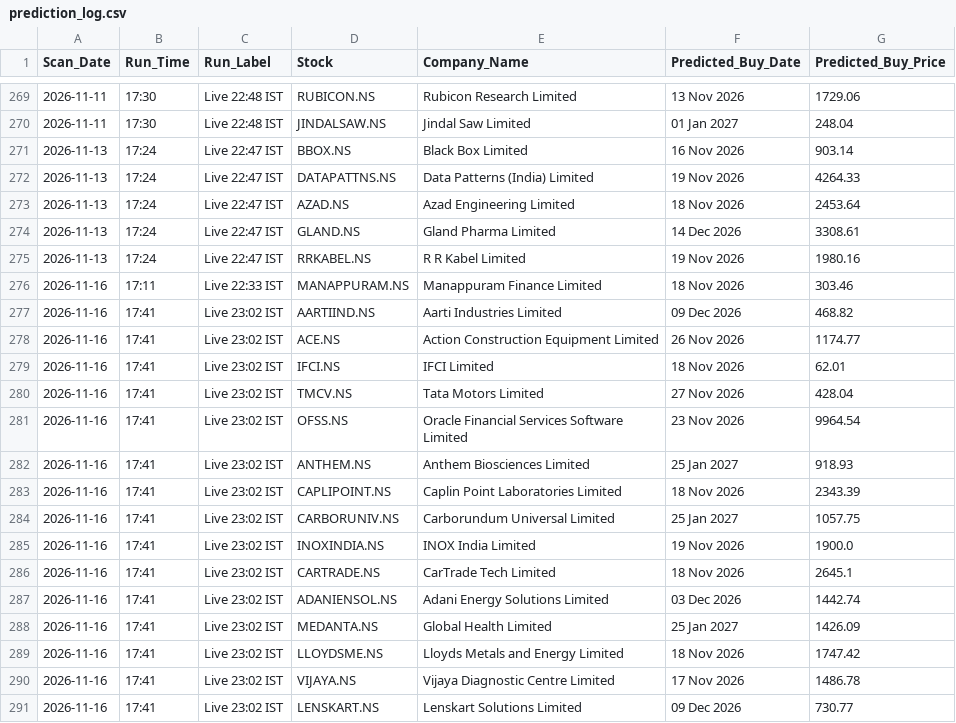
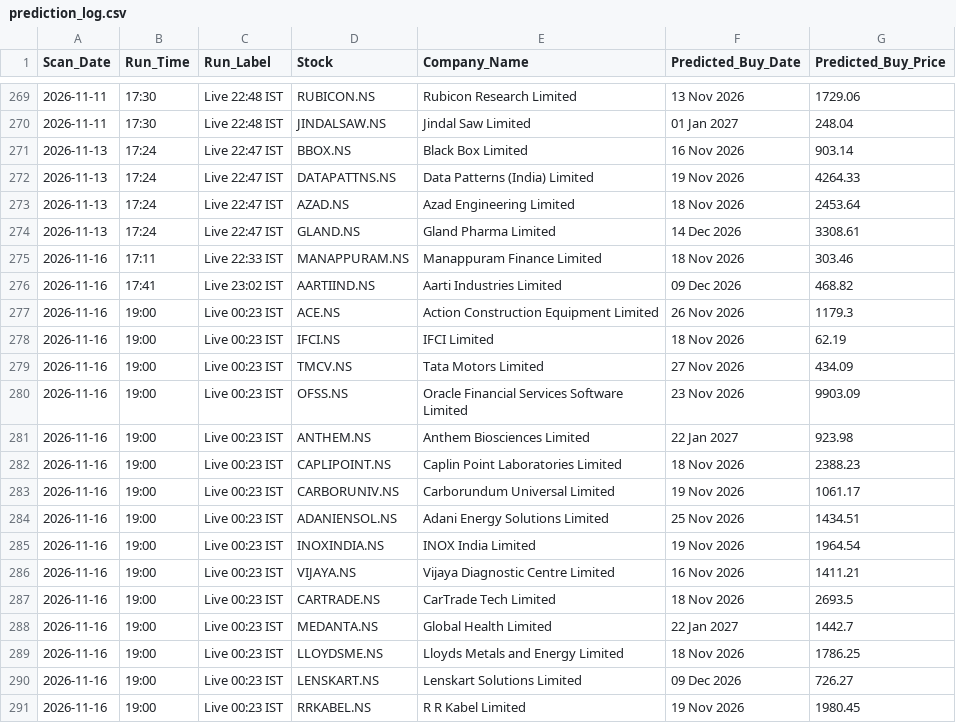
Before and after one commit to KaushikM211/Stock_Analyzer, a CSV file: prediction_log.csv, drawn as a sheet; only a part is shown, gaps mark what is left out.

```diff
--- a/prediction_log.csv
+++ b/prediction_log.csv
@@ -274,18 +274,18 @@ Scan_Date,Run_Time,Run_Label,Stock,Company_Name,Predicted_Buy_Date,Predicted_Buy
 2026-11-13,17:24,Live 22:47 IST,GLAND.NS,Gland Pharma Limited,14 Dec 2026,3308.61
-2026-11-13,17:24,Live 22:47 IST,RRKABEL.NS,R R Kabel Limited,19 Nov 2026,1980.16
 2026-11-16,17:11,Live 22:33 IST,MANAPPURAM.NS,Manappuram Finance Limited,18 Nov 2026,303.46
 2026-11-16,17:41,Live 23:02 IST,AARTIIND.NS,Aarti Industries Limited,09 Dec 2026,468.82
-2026-11-16,17:41,Live 23:02 IST,ACE.NS,Action Construction Equipment Limited,26 Nov 2026,1174.77
-2026-11-16,17:41,Live 23:02 IST,IFCI.NS,IFCI Limited,18 Nov 2026,62.01
-2026-11-16,17:41,Live 23:02 IST,TMCV.NS,Tata Motors Limited,27 Nov 2026,428.04
-2026-11-16,17:41,Live 23:02 IST,OFSS.NS,Oracle Financial Services Software Limited,23 Nov 2026,9964.54
-2026-11-16,17:41,Live 23:02 IST,ANTHEM.NS,Anthem Biosciences Limited,25 Jan 2027,918.93
-2026-11-16,17:41,Live 23:02 IST,CAPLIPOINT.NS,Caplin Point Laboratories Limited,18 Nov 2026,2343.39
-2026-11-16,17:41,Live 23:02 IST,CARBORUNIV.NS,Carborundum Universal Limited,25 Jan 2027,1057.75
-2026-11-16,17:41,Live 23:02 IST,INOXINDIA.NS,INOX India Limited,19 Nov 2026,1900.0
-2026-11-16,17:41,Live 23:02 IST,CARTRADE.NS,CarTrade Tech Limited,18 Nov 2026,2645.1
-2026-11-16,17:41,Live 23:02 IST,ADANIENSOL.NS,Adani Energy Solutions Limited,03 Dec 2026,1442.74
-2026-11-16,17:41,Live 23:02 IST,MEDANTA.NS,Global Health Limited,25 Jan 2027,1426.09
-2026-11-16,17:41,Live 23:02 IST,LLOYDSME.NS,Lloyds Metals and Energy Limited,18 Nov 2026,1747.42
-2026-11-16,17:41,Live 23:02 IST,VIJAYA.NS,Vijaya Diagnostic Centre Limited,17 Nov 2026,1486.78
-2026-11-16,17:41,Live 23:02 IST,LENSKART.NS,Lenskart Solutions Limited,09 Dec 2026,730.77
+2026-11-16,19:00,Live 00:23 IST,ACE.NS,Action Construction Equipment Limited,26 Nov 2026,1179.3
+2026-11-16,19:00,Live 00:23 IST,IFCI.NS,IFCI Limited,18 Nov 2026,62.19
+2026-11-16,19:00,Live 00:23 IST,TMCV.NS,Tata Motors Limited,27 Nov 2026,434.09
+2026-11-16,19:00,Live 00:23 IST,OFSS.NS,Oracle Financial Services Software Limited,23 Nov 2026,9903.09
+2026-11-16,19:00,Live 00:23 IST,ANTHEM.NS,Anthem Biosciences Limited,22 Jan 2027,923.98
+2026-11-16,19:00,Live 00:23 IST,CAPLIPOINT.NS,Caplin Point Laboratories Limited,18 Nov 2026,2388.23
+2026-11-16,19:00,Live 00:23 IST,CARBORUNIV.NS,Carborundum Universal Limited,19 Nov 2026,1061.17
+2026-11-16,19:00,Live 00:23 IST,ADANIENSOL.NS,Adani Energy Solutions Limited,25 Nov 2026,1434.51
+2026-11-16,19:00,Live 00:23 IST,INOXINDIA.NS,INOX India Limited,19 Nov 2026,1964.54
+2026-11-16,19:00,Live 00:23 IST,VIJAYA.NS,Vijaya Diagnostic Centre Limited,16 Nov 2026,1411.21
+2026-11-16,19:00,Live 00:23 IST,CARTRADE.NS,CarTrade Tech Limited,18 Nov 2026,2693.5
+2026-11-16,19:00,Live 00:23 IST,MEDANTA.NS,Global Health Limited,22 Jan 2027,1442.7
+2026-11-16,19:00,Live 00:23 IST,LLOYDSME.NS,Lloyds Metals and Energy Limited,18 Nov 2026,1786.25
+2026-11-16,19:00,Live 00:23 IST,LENSKART.NS,Lenskart Solutions Limited,09 Dec 2026,726.27
+2026-11-16,19:00,Live 00:23 IST,RRKABEL.NS,R R Kabel Limited,19 Nov 2026,1980.45
```
